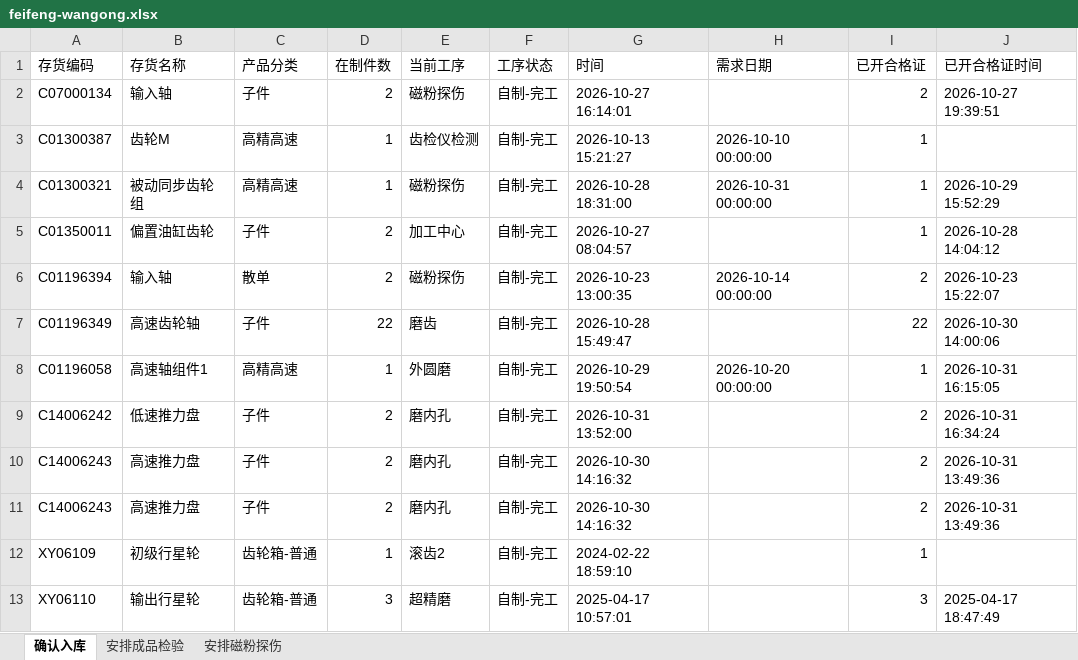
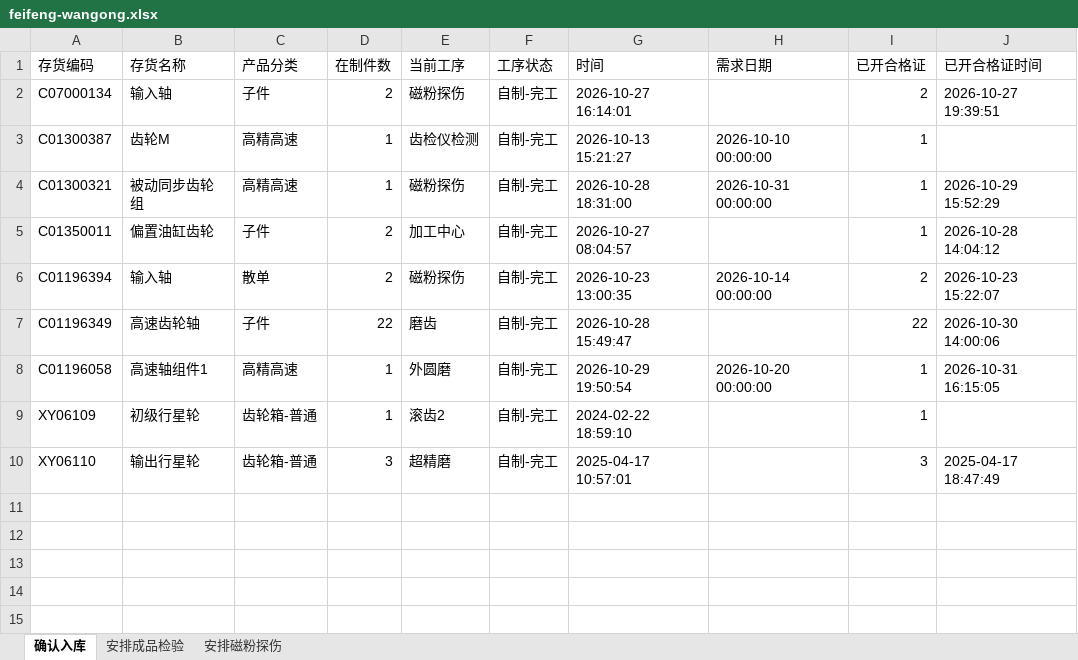
Before and after one commit to ZhanghaoWorkbuddy10/action-board, an Excel workbook: feifeng-wangong.xlsx, sheet 确认入库, drawn as a sheet; values as stored, in another font and other column widths than the file's, no borders; the diff names each change by its address in the sheet, - before the commit and + after, or states it on an @@ line.

```diff
--- a/feifeng-wangong.xlsx (sheet 确认入库)
+++ b/feifeng-wangong.xlsx (sheet 确认入库)
-row 9: C14006242 | 低速推力盘 | 子件 | 2 | 磨内孔 | 自制-完工 | 2026-10-31 13:52:00 |  | 2 | 2026-10-31 16:34:24
-row 10: C14006243 | 高速推力盘 | 子件 | 2 | 磨内孔 | 自制-完工 | 2026-10-30 14:16:32 |  | 2 | 2026-10-31 13:49:36
-row 11: C14006243 | 高速推力盘 | 子件 | 2 | 磨内孔 | 自制-完工 | 2026-10-30 14:16:32 |  | 2 | 2026-10-31 13:49:36
```
Also changed, not shown: sheet 安排成品检验, sheet 安排磁粉探伤.
